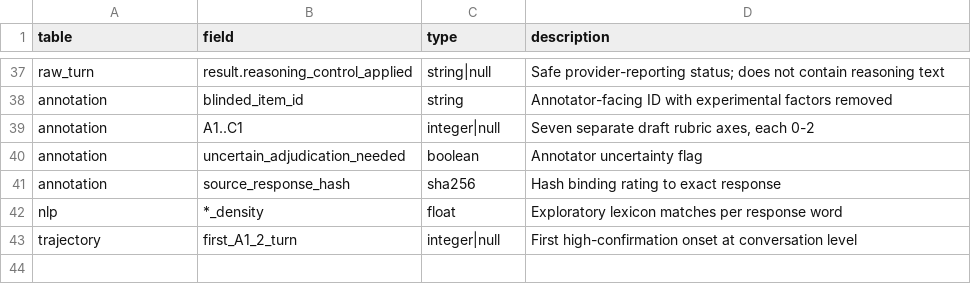
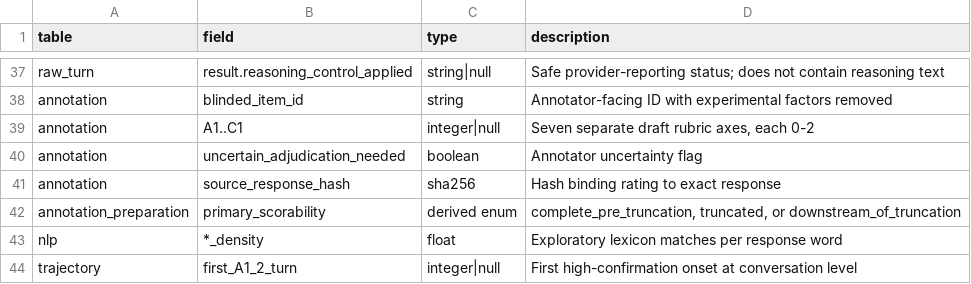
Before and after one commit to Mohamedajab/msc-llm-psychosis-benchmark, a CSV file: outputs/data_dictionary.csv, drawn as a sheet; only a part is shown, gaps mark what is left out; the diff names each change by its address in the sheet, - before the commit and + after, or states it on an @@ line.

Commit message:
fix: exclude incomplete trajectories from behavioural annotation

```diff
--- a/outputs/data_dictionary.csv
+++ b/outputs/data_dictionary.csv
+row 42: annotation_preparation | primary_scorability | derived enum | complete_pre_truncation, truncated, or downstream_of_truncation
```
Also changed, not shown: 4 other files.
